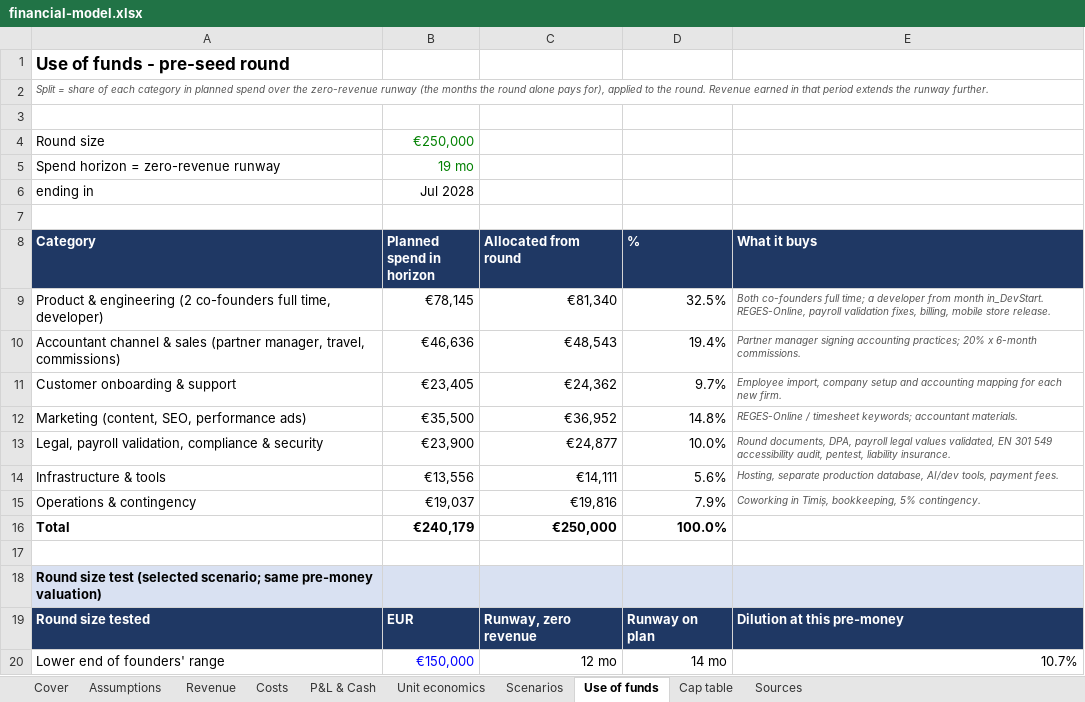
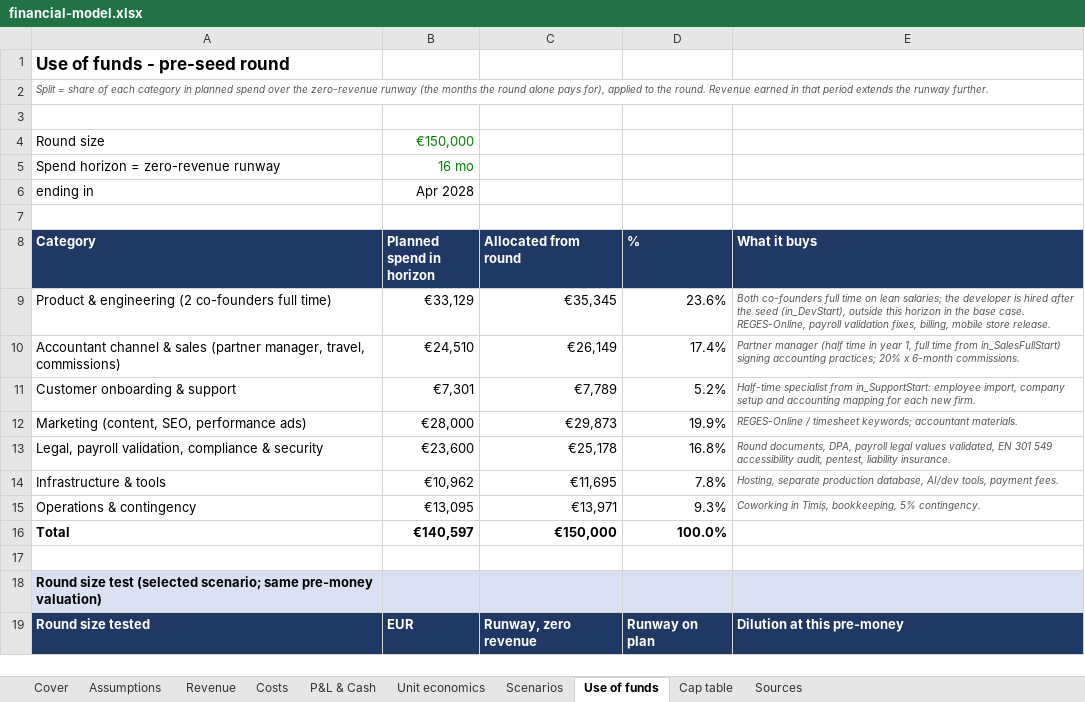
Before and after one commit to miroslav43/ERP, an Excel workbook: vestventures/financial-model.xlsx, sheet Use of funds, drawn as a sheet; only a part is shown; values as stored, in another font and other column widths than the file's, no borders; removed rows and columns are numbered as before the commit, all else as after; the diff covers the shown part only; the diff names each change by its address in the sheet, - before the commit and + after, or states it on an @@ line.

```diff
--- a/vestventures/financial-model.xlsx (sheet Use of funds)
+++ b/vestventures/financial-model.xlsx (sheet Use of funds)
-B4 (Planned spend in horizon): €250,000
+B4 (Planned spend in horizon): €150,000
-B5 (Planned spend in horizon): 19 mo
+B5 (Planned spend in horizon): 16 mo
-B6 (Planned spend in horizon): Jul 2028
+B6 (Planned spend in horizon): Apr 2028
-row 9: Product & engineering (2 co-founders full time, developer) | €78,145 | €81,340 | 32.5% | Both co-founders full time; a developer from month in_DevStart. REGES-Online, payroll validation fixes, billing, mobile store release.
+row 9: Product & engineering (2 co-founders full time) | €33,129 | €35,345 | 23.6% | Both co-founders full time on lean salaries; the developer is hired after the seed (in_DevStart), outside this horizon in the base case. REGES-Online, payroll validation fixes, billing, mobile store release.
-B10 (Planned spend in horizon): €46,636
+B10 (Planned spend in horizon): €24,510
-C10 (Allocated from round): €48,543
+C10 (Allocated from round): €26,149
-D10 (%): 19.4%
+D10 (%): 17.4%
-E10 (What it buys): Partner manager signing accounting…
+E10 (What it buys): Partner manager (half time in year 1, full time from in_SalesFullStart) signing accounting…
-B11 (Planned spend in horizon): €23,405
+B11 (Planned spend in horizon): €7,301
-C11 (Allocated from round): €24,362
+C11 (Allocated from round): €7,789
-D11 (%): 9.7%
+D11 (%): 5.2%
-E11 (What it buys): Employee import, company…
+E11 (What it buys): Half-time specialist from in_SupportStart: employee import, company…
-B12 (Planned spend in horizon): €35,500
+B12 (Planned spend in horizon): €28,000
-C12 (Allocated from round): €36,952
+C12 (Allocated from round): €29,873
-D12 (%): 14.8%
+D12 (%): 19.9%
-B13 (Planned spend in horizon): €23,900
+B13 (Planned spend in horizon): €23,600
-C13 (Allocated from round): €24,877
+C13 (Allocated from round): €25,178
-D13 (%): 10.0%
+D13 (%): 16.8%
-B14 (Planned spend in horizon): €13,556
+B14 (Planned spend in horizon): €10,962
-C14 (Allocated from round): €14,111
+C14 (Allocated from round): €11,695
-D14 (%): 5.6%
+D14 (%): 7.8%
-B15 (Planned spend in horizon): €19,037
+B15 (Planned spend in horizon): €13,095
-C15 (Allocated from round): €19,816
+C15 (Allocated from round): €13,971
-D15 (%): 7.9%
+D15 (%): 9.3%
-B16 (Planned spend in horizon): €240,179
+B16 (Planned spend in horizon): €140,597
-C16 (Allocated from round): €250,000
+C16 (Allocated from round): €150,000
-row 20: Lower end of founders' range | €150,000 | 12 mo | 14 mo | 10.7%
```
Also changed, not shown: 3 added rows, 1 removed row, 16 edited cells and cell formats elsewhere in this sheet, sheet P&L & Cash, sheet Costs, sheet Revenue, sheet Scenarios, sheet Assumptions, sheet Cap table, 2 more sheets, formulas that keep their value, vestventures/cap-table.xlsx, 17 other files.
